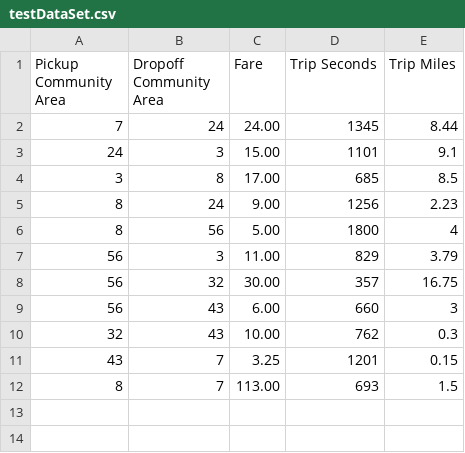
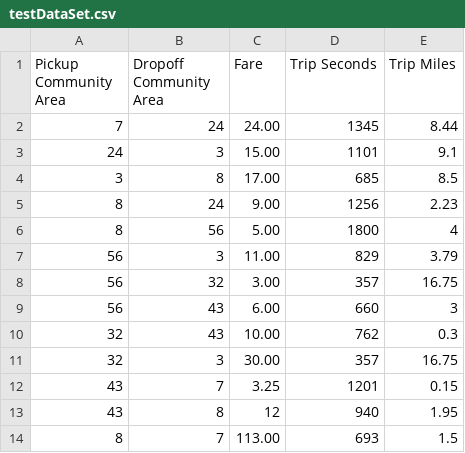
Before and after one commit to akuld2/cs225finalproject, a CSV file: entry/testDataSet.csv, drawn as a sheet.

```diff
--- a/entry/testDataSet.csv
+++ b/entry/testDataSet.csv
@@ -7,6 +7,8 @@ Pickup Community Area,Dropoff Community Area,Fare,Trip Seconds,Trip Miles
 56,3,11.00,829,3.79
-56,32,30.00,357,16.75
+56,32,3.00,357,16.75
 56,43,6.00,660,3
 32,43,10.00,762,0.3
+32,3,30.00,357,16.75
 43,7,3.25,1201,0.15
+43,8,12,940,1.95
 8,7,113.00,693,1.5
```
Also changed, not shown: 6 other files.
